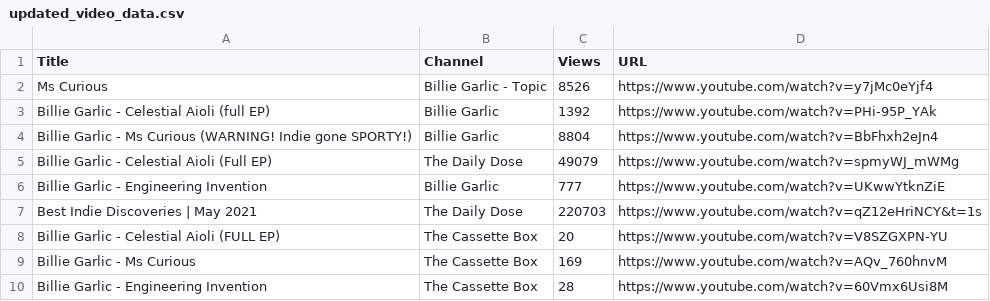
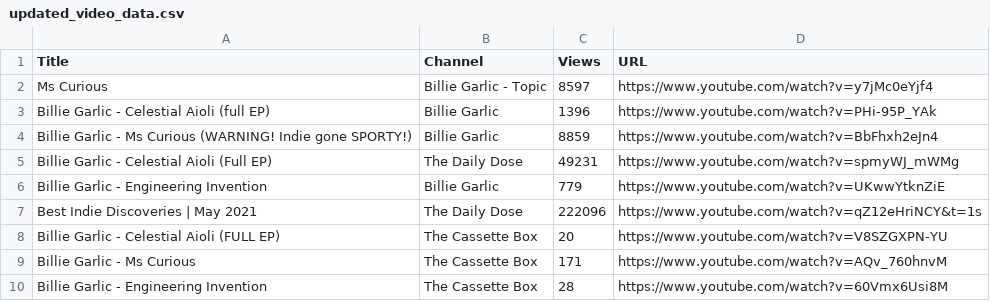
Before and after one commit to ohallstrom/YT-Views-Count, a CSV file: generated/updated_video_data.csv, drawn as a sheet.

Commit message:
update of views

```diff
--- a/generated/updated_video_data.csv
+++ b/generated/updated_video_data.csv
@@ -1,10 +1,10 @@
 Title,Channel,Views,URL
-Ms Curious,Billie Garlic - Topic,8526,https://www.youtube.com/watch?v=y7jMc0eYjf4
-Billie Garlic - Celestial Aioli (full EP),Billie Garlic,1392,https://www.youtube.com/watch?v=PHi-95P_YAk
-Billie Garlic - Ms Curious (WARNING! Indie gone SPORTY!),Billie Garlic,8804,https://www.youtube.com/watch?v=BbFhxh2eJn4
-Billie Garlic - Celestial Aioli (Full EP),The Daily Dose,49079,https://www.youtube.com/watch?v=spmyWJ_mWMg
-Billie Garlic - Engineering Invention,Billie Garlic,777,https://www.youtube.com/watch?v=UKwwYtknZiE
-Best Indie Discoveries | May 2021,The Daily Dose,220703,https://www.youtube.com/watch?v=qZ12eHriNCY&t=1s
+Ms Curious,Billie Garlic - Topic,8597,https://www.youtube.com/watch?v=y7jMc0eYjf4
+Billie Garlic - Celestial Aioli (full EP),Billie Garlic,1396,https://www.youtube.com/watch?v=PHi-95P_YAk
+Billie Garlic - Ms Curious (WARNING! Indie gone SPORTY!),Billie Garlic,8859,https://www.youtube.com/watch?v=BbFhxh2eJn4
+Billie Garlic - Celestial Aioli (Full EP),The Daily Dose,49231,https://www.youtube.com/watch?v=spmyWJ_mWMg
+Billie Garlic - Engineering Invention,Billie Garlic,779,https://www.youtube.com/watch?v=UKwwYtknZiE
+Best Indie Discoveries | May 2021,The Daily Dose,222096,https://www.youtube.com/watch?v=qZ12eHriNCY&t=1s
 Billie Garlic - Celestial Aioli (FULL EP),The Cassette Box,20,https://www.youtube.com/watch?v=V8SZGXPN-YU
-Billie Garlic - Ms Curious,The Cassette Box,169,https://www.youtube.com/watch?v=AQv_760hnvM
+Billie Garlic - Ms Curious,The Cassette Box,171,https://www.youtube.com/watch?v=AQv_760hnvM
 Billie Garlic - Engineering Invention,The Cassette Box,28,https://www.youtube.com/watch?v=60Vmx6Usi8M
```
Also changed, not shown: 2 other files.
